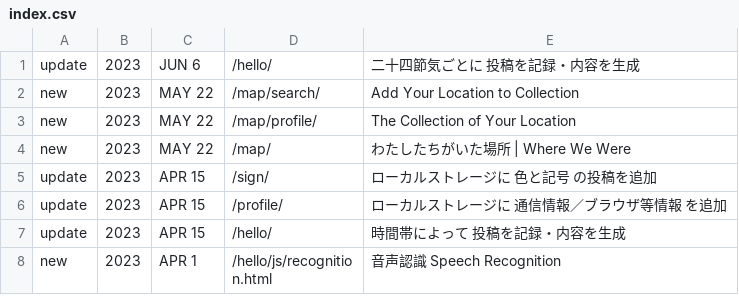
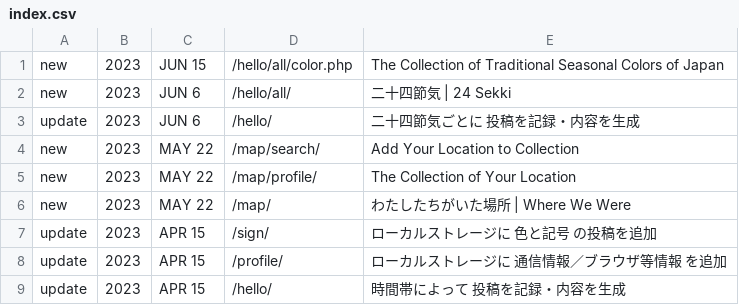
Before and after one commit to c-c-space/.github, a CSV file: ver/index.csv, drawn as a sheet; only a part is shown; the shorter side is filled out with more unchanged rows; the diff names each change by its address in the sheet, - before the commit and + after, or states it on an @@ line.

```diff
--- a/ver/index.csv
+++ b/ver/index.csv
+row 1: new | 2023 | JUN 15 | /hello/all/color.php | The Collection of Traditional Seasonal Colors of Japan
+row 2: new | 2023 | JUN 6 | /hello/all/ | 二十四節気 | 24 Sekki
```
Also changed, not shown: 1 other file.
